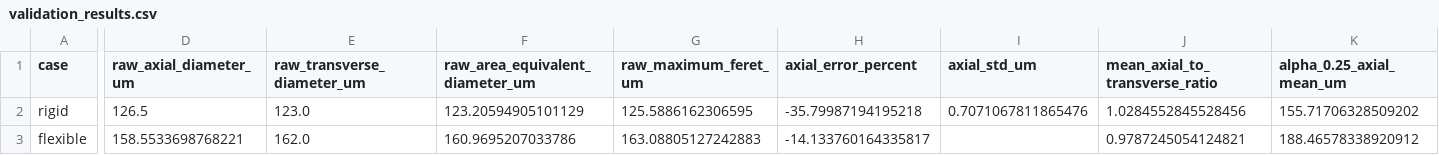
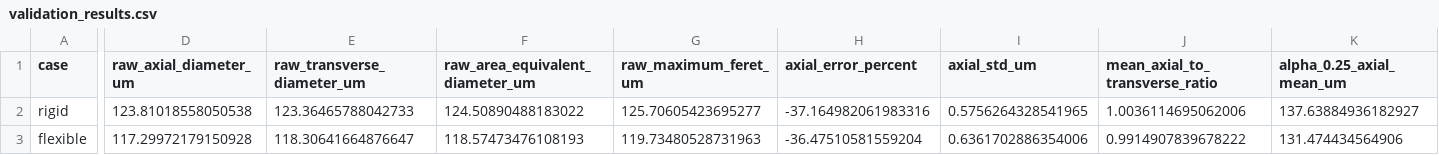
Before and after one commit to shreyans312/Droplet-Generator-Microchannel, a CSV file: cases/flexible-rigid/validation_results.csv, drawn as a sheet; only a part is shown, gaps mark what is left out; the diff covers the shown part only; the diff names each change by its address in the sheet, - before the commit and + after, or states it on an @@ line.

```diff
--- a/cases/flexible-rigid/validation_results.csv
+++ b/cases/flexible-rigid/validation_results.csv
-D2 (raw_axial_diameter_um): 126.5
+D2 (raw_axial_diameter_um): 123.81018558050538
-E2 (raw_transverse_diameter_um): 123.0
+E2 (raw_transverse_diameter_um): 123.36465788042733
-F2 (raw_area_equivalent_diameter_um): 123.20594905101129
+F2 (raw_area_equivalent_diameter_um): 124.50890488183022
-G2 (raw_maximum_feret_um): 125.5886162306595
+G2 (raw_maximum_feret_um): 125.70605423695277
-H2 (axial_error_percent): -35.79987194195218
+H2 (axial_error_percent): -37.164982061983316
-I2 (axial_std_um): 0.7071067811865476
+I2 (axial_std_um): 0.5756264328541965
-J2 (mean_axial_to_transverse_ratio): 1.0284552845528456
+J2 (mean_axial_to_transverse_ratio): 1.0036114695062006
-K2 (alpha_0.25_axial_mean_um): 155.71706328509202
+K2 (alpha_0.25_axial_mean_um): 137.63884936182927
-D3 (raw_axial_diameter_um): 158.5533698768221
+D3 (raw_axial_diameter_um): 117.29972179150928
-E3 (raw_transverse_diameter_um): 162.0
+E3 (raw_transverse_diameter_um): 118.30641664876647
-F3 (raw_area_equivalent_diameter_um): 160.9695207033786
+F3 (raw_area_equivalent_diameter_um): 118.57473476108193
-G3 (raw_maximum_feret_um): 163.08805127242883
+G3 (raw_maximum_feret_um): 119.73480528731963
-H3 (axial_error_percent): -14.133760164335817
+H3 (axial_error_percent): -36.47510581559204
-I3 (axial_std_um): (empty)
+I3 (axial_std_um): 0.6361702886354006
-J3 (mean_axial_to_transverse_ratio): 0.9787245054124821
+J3 (mean_axial_to_transverse_ratio): 0.9914907839678222
-K3 (alpha_0.25_axial_mean_um): 188.46578338920912
+K3 (alpha_0.25_axial_mean_um): 131.474434564906
```
Also changed, not shown: 10 edited cells elsewhere in this file, 23 other files.
